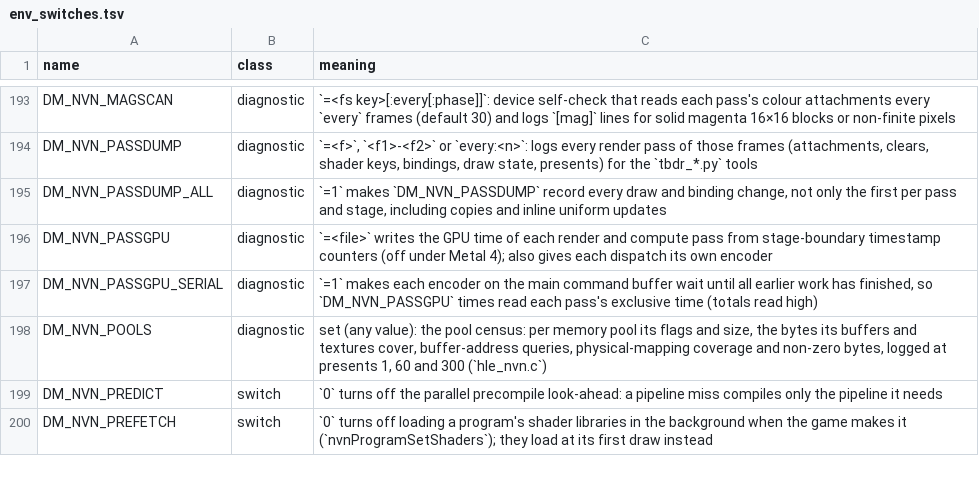
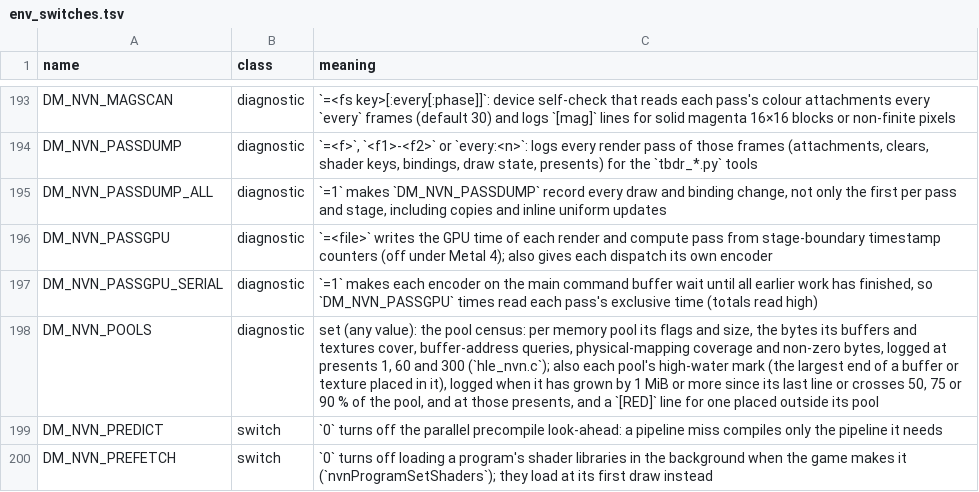
Before and after one commit to ruban000/BananaNative-Pokopia-Fix, a TSV file: docs/env_switches.tsv, drawn as a sheet; only a part is shown, gaps mark what is left out.

Commit message:
NVN pool census: a high-water mark per pool, and a red line for a buffer or texture placed outside its pool
The pool census (DM_NVN_POOLS=1) told what a pool's buffers and textures cover, but not how far into
the pool the game has placed them, and nothing on the host checks a texture's offset against its
pool: nvnTextureInitialize takes pool memory + offset as given, and the census's own marks silently
dropped or clipped a range past the pool's end. A render target there still renders on the host
(it has its own image memory), so a game that runs out of a pool would look fine here and fault on
hardware.

Each census entry now keeps a high-water mark, the largest end (offset + size) of a buffer or
texture placed in the pool. It is logged when the mark has grown by 1 MiB or more since the pool's last line, or when it crosses
50, 75 or 90 % of the pool (a line on every growth gave about 7,600 lines by Fire Emblem Fortune's
Weave's title menu):
  [nvn] pool <mem>+<size> high-water <end> (<MiB> MiB free[, past 50 % | 75 % | 90 %]) by a <kind> at <offset>+<size>
and printed with each pool at the census presents (1, 60, 300). A buffer or texture with a
negative offset or one that runs past the pool's end gets a red line (the first 16):
  [RED] [nvn] pool <mem>+<size>: a texture at <offset>+<size> lies outside the pool
Nothing changes without DM_NVN_POOLS.

With the help of Claude

```diff
--- a/docs/env_switches.tsv
+++ b/docs/env_switches.tsv
@@ -197,3 +197,3 @@ DM_NVN_PASSGPU	diagnostic	`=<file>` writes the GPU time of each render and compu
 DM_NVN_PASSGPU_SERIAL	diagnostic	`=1` makes each encoder on the main command buffer wait until all earlier work has finished, so `DM_NVN_PASSGPU` times read each pass's exclusive time (totals read high)
-DM_NVN_POOLS	diagnostic	set (any value): the pool census: per memory pool its flags and size, the bytes its buffers and textures cover, buffer-address queries, physical-mapping coverage and non-zero bytes, logged at presents 1, 60 and 300 (`hle_nvn.c`)
+DM_NVN_POOLS	diagnostic	set (any value): the pool census: per memory pool its flags and size, the bytes its buffers and textures cover, buffer-address queries, physical-mapping coverage and non-zero bytes, logged at presents 1, 60 and 300 (`hle_nvn.c`); also each pool's high-water mark (the largest end of a buffer or texture placed in it), logged when it has grown by 1 MiB or more since its last line or crosses 50, 75 or 90 % of the pool, and at those presents, and a `[RED]` line for one placed outside its pool
 DM_NVN_PREDICT	switch	`0` turns off the parallel precompile look-ahead: a pipeline miss compiles only the pipeline it needs
```
Also changed, not shown: 1 other file.
